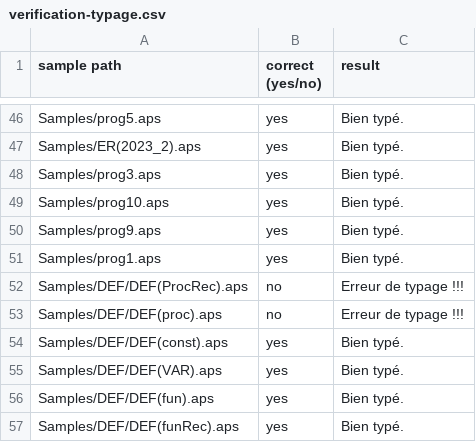
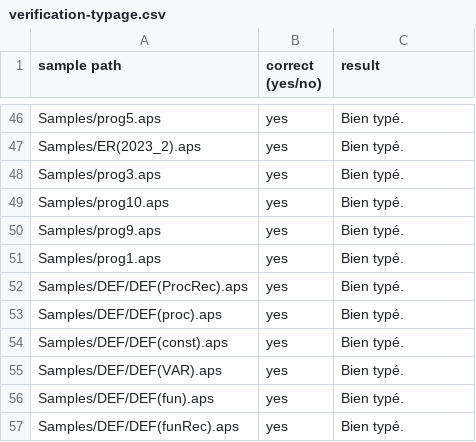
Before and after one commit to hichem-bouzourine/APS-Projet-Sorbonne, a CSV file: APS1/verification-typage.csv, drawn as a sheet; only a part is shown, gaps mark what is left out.

```diff
--- a/APS1/verification-typage.csv
+++ b/APS1/verification-typage.csv
@@ -51,4 +51,4 @@ Samples/prog9.aps, yes, Bien typé.
 Samples/prog1.aps, yes, Bien typé.
-Samples/DEF/DEF(ProcRec).aps, no, Erreur de typage !!!
-Samples/DEF/DEF(proc).aps, no, Erreur de typage !!!
+Samples/DEF/DEF(ProcRec).aps, yes, Bien typé.
+Samples/DEF/DEF(proc).aps, yes, Bien typé.
 Samples/DEF/DEF(const).aps, yes, Bien typé.
```
Also changed, not shown: APS1/Sortie-prologTerm.csv, 2 other files.
